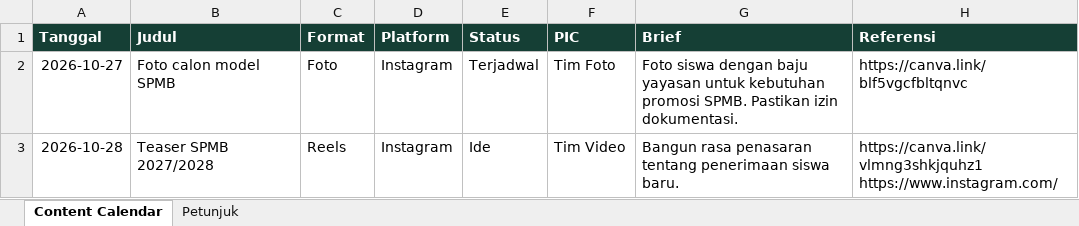
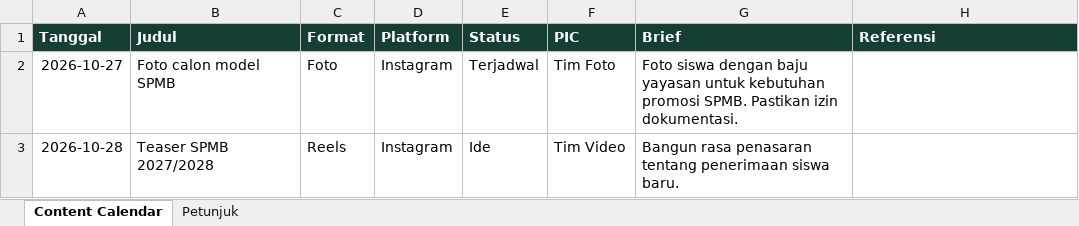
Before and after one commit to KAGEOYChannel/yusriirawan, an Excel workbook: content-calendar.xlsx, sheet Content Calendar, drawn as a sheet; only a part is shown; values as stored, in another font and other column widths than the file's, no borders; ↵ is a line break in a cell; the diff covers the shown part only; the diff names each change by its address in the sheet, - before the commit and + after, or states it on an @@ line.

Commit message:
Add files via upload

```diff
--- a/content-calendar.xlsx (sheet Content Calendar)
+++ b/content-calendar.xlsx (sheet Content Calendar)
-H2 (Referensi): https://canva.link/blf5vgcfbltqnvc
+H2 (Referensi): (empty)
-H3 (Referensi): https://canva.link/vlmng3shkjquhz1 ↵ https://www.instagram.com/
+H3 (Referensi): (empty)
```
Also changed, not shown: 1 added row and 1 removed row elsewhere in this sheet.
